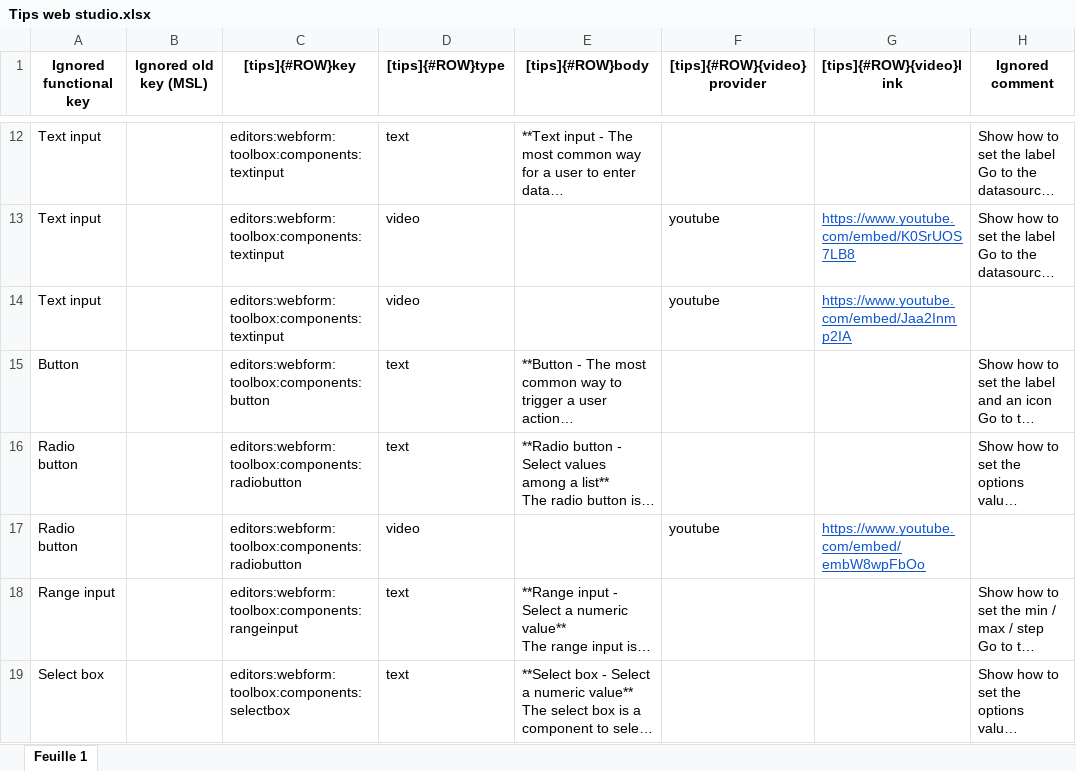
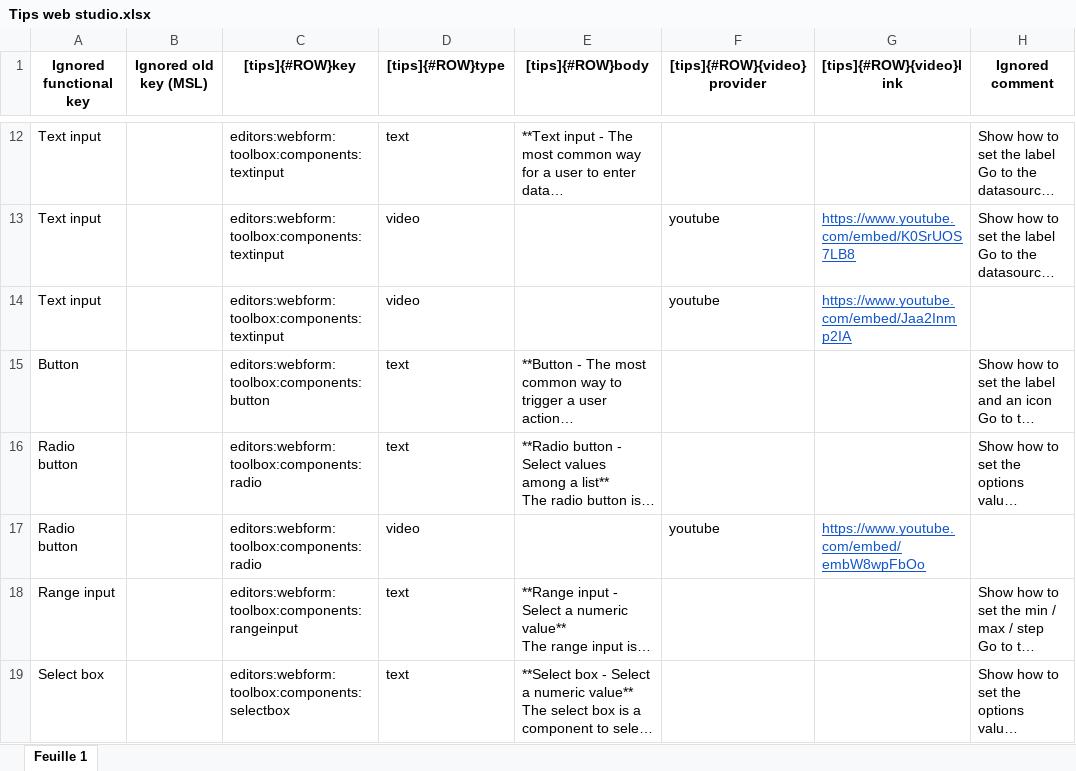
Before and after one commit to 4d/Web-studio-TIPS, an Excel workbook: Tips web studio.xlsx, sheet Feuille 1, drawn as a sheet; only a part is shown, gaps mark what is left out; long unchanged cells end in …; values as stored, in another font and other column widths than the file's, no borders; charts and pictures not drawn; the diff names each change by its address in the sheet, - before the commit and + after, or states it on an @@ line.

Commit message:
Update Tips web studio.xlsx

```diff
--- a/Tips web studio.xlsx (sheet Feuille 1)
+++ b/Tips web studio.xlsx (sheet Feuille 1)
-C16:C17 ([tips]{#ROW}key): editors:webform:toolbox:components:radiobutton
+C16:C17 ([tips]{#ROW}key): editors:webform:toolbox:components:radio
```
